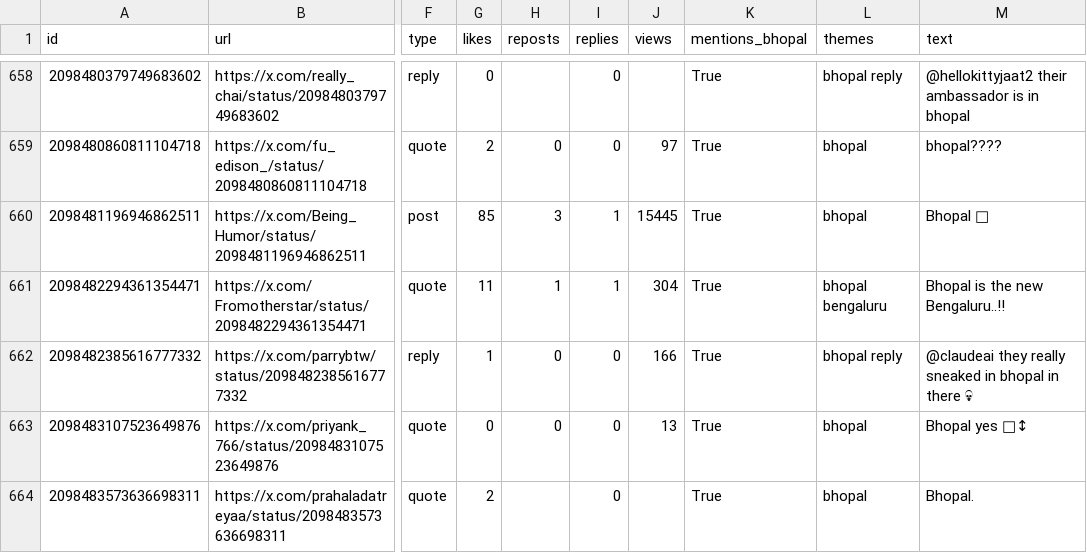
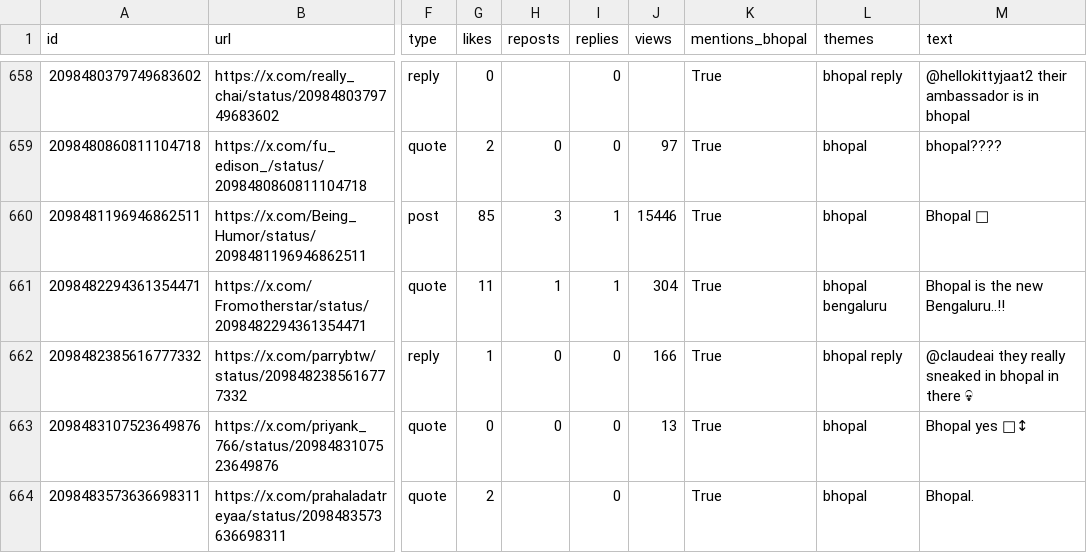
Before and after one commit to Vishal4742/claude-community-bhopal, a CSV file: blog/fable-5-1-build-days-bhopal/tweets.csv, drawn as a sheet; only a part is shown, gaps mark what is left out; the diff covers the shown part only; the diff names each change by its address in the sheet, - before the commit and + after, or states it on an @@ line.

```diff
--- a/blog/fable-5-1-build-days-bhopal/tweets.csv
+++ b/blog/fable-5-1-build-days-bhopal/tweets.csv
-J660 (views): 15445
+J660 (views): 15446
```
Also changed, not shown: 15 edited cells elsewhere in this file, 2 other files.
